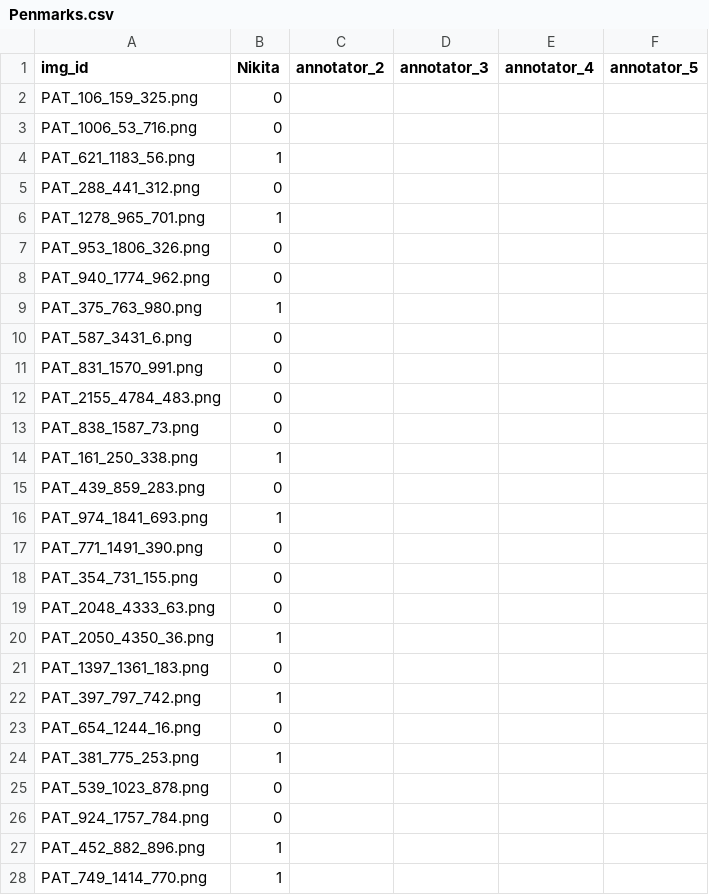
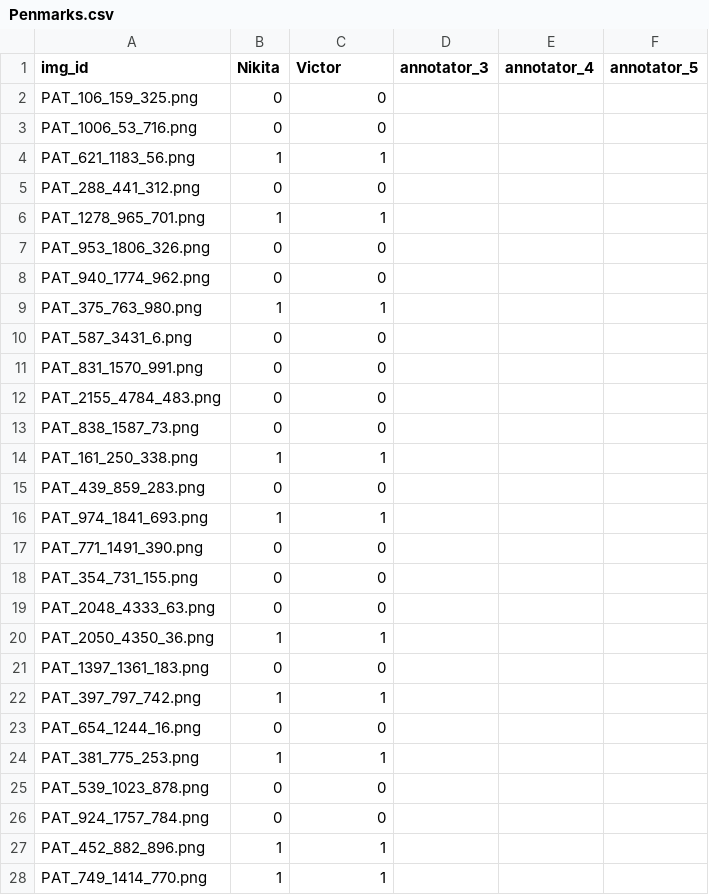
Before and after one commit to nkon-no/2026_PDS_GroupD, a CSV file: results/Penmarks.csv, drawn as a sheet; only a part is shown; the diff covers the shown part only.

```diff
--- a/results/Penmarks.csv
+++ b/results/Penmarks.csv
@@ -1,28 +1,28 @@
-img_id,Nikita,annotator_2,annotator_3,annotator_4,annotator_5
-PAT_106_159_325.png,0,,,,
-PAT_1006_53_716.png,0,,,,
-PAT_621_1183_56.png,1,,,,
-PAT_288_441_312.png,0,,,,
-PAT_1278_965_701.png,1,,,,
-PAT_953_1806_326.png,0,,,,
-PAT_940_1774_962.png,0,,,,
-PAT_375_763_980.png,1,,,,
-PAT_587_3431_6.png,0,,,,
-PAT_831_1570_991.png,0,,,,
-PAT_2155_4784_483.png,0,,,,
-PAT_838_1587_73.png,0,,,,
-PAT_161_250_338.png,1,,,,
-PAT_439_859_283.png,0,,,,
-PAT_974_1841_693.png,1,,,,
-PAT_771_1491_390.png,0,,,,
-PAT_354_731_155.png,0,,,,
-PAT_2048_4333_63.png,0,,,,
-PAT_2050_4350_36.png,1,,,,
-PAT_1397_1361_183.png,0,,,,
-PAT_397_797_742.png,1,,,,
-PAT_654_1244_16.png,0,,,,
-PAT_381_775_253.png,1,,,,
-PAT_539_1023_878.png,0,,,,
-PAT_924_1757_784.png,0,,,,
-PAT_452_882_896.png,1,,,,
-PAT_749_1414_770.png,1,,,,
+img_id,Nikita,Victor,annotator_3,annotator_4,annotator_5
+PAT_106_159_325.png,0,0,,,
+PAT_1006_53_716.png,0,0,,,
+PAT_621_1183_56.png,1,1,,,
+PAT_288_441_312.png,0,0,,,
+PAT_1278_965_701.png,1,1,,,
+PAT_953_1806_326.png,0,0,,,
+PAT_940_1774_962.png,0,0,,,
+PAT_375_763_980.png,1,1,,,
+PAT_587_3431_6.png,0,0,,,
+PAT_831_1570_991.png,0,0,,,
+PAT_2155_4784_483.png,0,0,,,
+PAT_838_1587_73.png,0,0,,,
+PAT_161_250_338.png,1,1,,,
+PAT_439_859_283.png,0,0,,,
+PAT_974_1841_693.png,1,1,,,
+PAT_771_1491_390.png,0,0,,,
+PAT_354_731_155.png,0,0,,,
+PAT_2048_4333_63.png,0,0,,,
+PAT_2050_4350_36.png,1,1,,,
+PAT_1397_1361_183.png,0,0,,,
+PAT_397_797_742.png,1,1,,,
+PAT_654_1244_16.png,0,0,,,
+PAT_381_775_253.png,1,1,,,
+PAT_539_1023_878.png,0,0,,,
+PAT_924_1757_784.png,0,0,,,
+PAT_452_882_896.png,1,1,,,
+PAT_749_1414_770.png,1,1,,,
```
Also changed, not shown: 92 edited cells elsewhere in this file, results/Hair_amount.csv.
